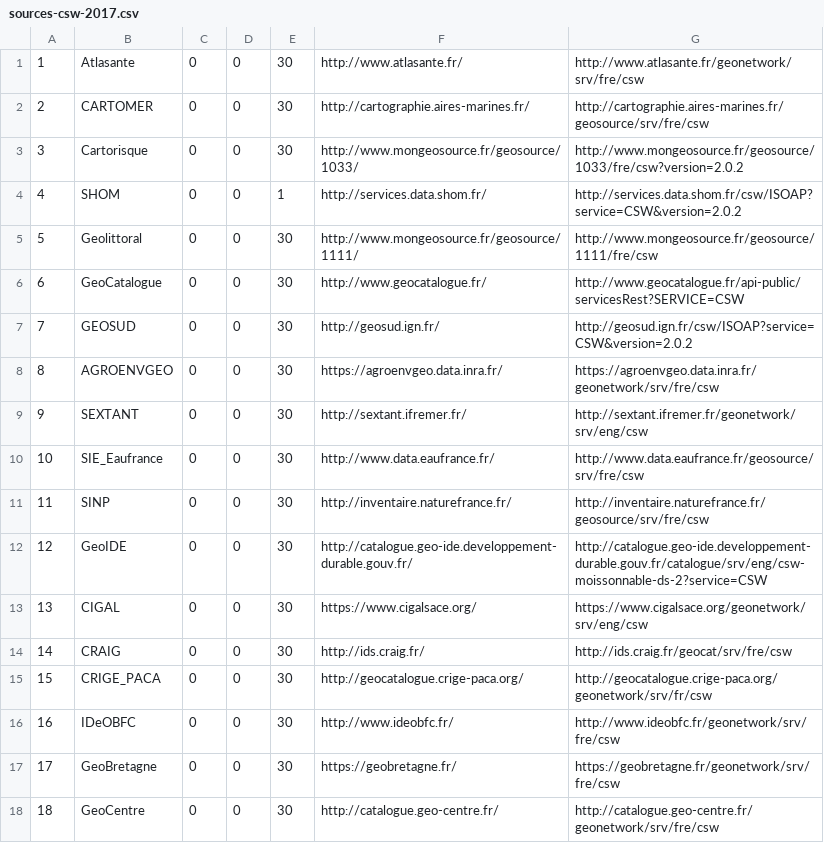
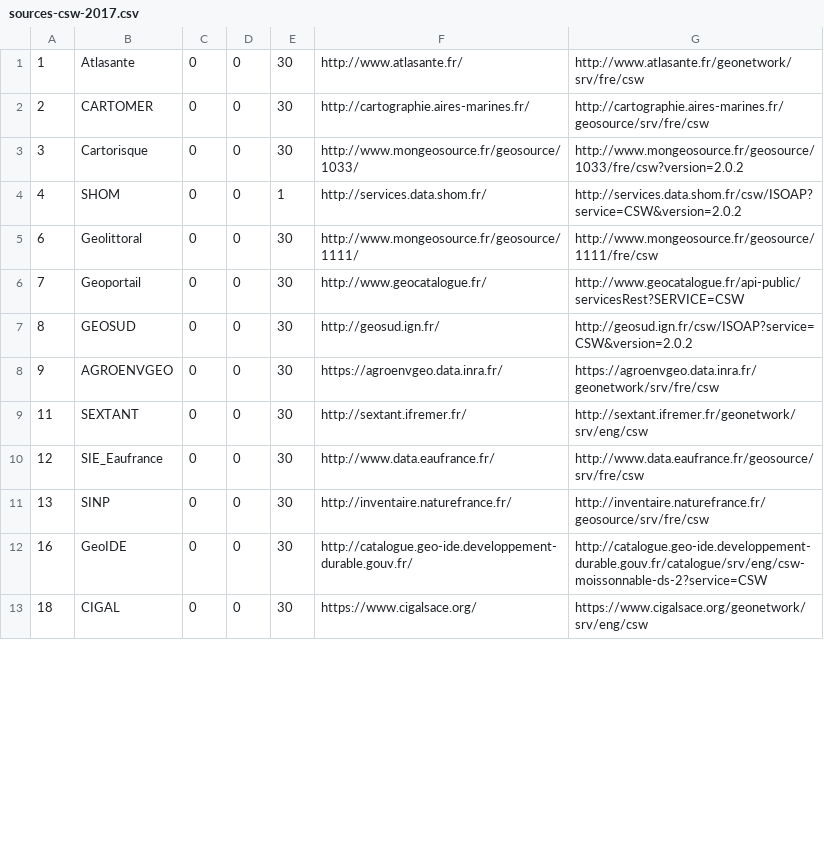
Before and after one commit to LETG/csw-harvester, a CSV file: sources-csw-2017.csv, drawn as a sheet; only a part is shown; the diff covers the shown part only.

Commit message:
update sources-csw-2017.csv

```diff
--- a/sources-csw-2017.csv
+++ b/sources-csw-2017.csv
@@ -4,15 +4,10 @@
 4,SHOM,0,0,1,http://services.data.shom.fr/,http://services.data.shom.fr/csw/ISOAP?service=CSW&version=2.0.2
-5,Geolittoral,0,0,30,http://www.mongeosource.fr/geosource/1111/,http://www.mongeosource.fr/geosource/1111/fre/csw
-6,GeoCatalogue,0,0,30,http://www.geocatalogue.fr/,http://www.geocatalogue.fr/api-public/servicesRest?SERVICE=CSW
-7,GEOSUD,0,0,30,http://geosud.ign.fr/,http://geosud.ign.fr/csw/ISOAP?service=CSW&version=2.0.2
-8,AGROENVGEO,0,0,30,https://agroenvgeo.data.inra.fr/,https://agroenvgeo.data.inra.fr/geonetwork/srv/fre/csw
-9,SEXTANT,0,0,30,http://sextant.ifremer.fr/,http://sextant.ifremer.fr/geonetwork/srv/eng/csw
-10,SIE_Eaufrance,0,0,30,http://www.data.eaufrance.fr/,http://www.data.eaufrance.fr/geosource/srv/fre/csw
-11,SINP,0,0,30,http://inventaire.naturefrance.fr/,http://inventaire.naturefrance.fr/geosource/srv/fre/csw
-12,GeoIDE,0,0,30,http://catalogue.geo-ide.developpement-durable.gouv.fr/,http://catalogue.geo-ide.developpement-durable.gouv.fr/catalogue/srv/eng/csw-moissonnable-ds-2?service=CSW
-13,CIGAL,0,0,30,https://www.cigalsace.org/,https://www.cigalsace.org/geonetwork/srv/eng/csw
-14,CRAIG,0,0,30,http://ids.craig.fr/,http://ids.craig.fr/geocat/srv/fre/csw
-15,CRIGE_PACA,0,0,30,http://geocatalogue.crige-paca.org/,http://geocatalogue.crige-paca.org/geonetwork/srv/fr/csw
-16,IDeOBFC,0,0,30,http://www.ideobfc.fr/,http://www.ideobfc.fr/geonetwork/srv/fre/csw
-17,GeoBretagne,0,0,30,https://geobretagne.fr/,https://geobretagne.fr/geonetwork/srv/fre/csw
-18,GeoCentre,0,0,30,http://catalogue.geo-centre.fr/,http://catalogue.geo-centre.fr/geonetwork/srv/fre/csw
+6,Geolittoral,0,0,30,http://www.mongeosource.fr/geosource/1111/,http://www.mongeosource.fr/geosource/1111/fre/csw
+7,Geoportail,0,0,30,http://www.geocatalogue.fr/,http://www.geocatalogue.fr/api-public/servicesRest?SERVICE=CSW
+8,GEOSUD,0,0,30,http://geosud.ign.fr/,http://geosud.ign.fr/csw/ISOAP?service=CSW&version=2.0.2
+9,AGROENVGEO,0,0,30,https://agroenvgeo.data.inra.fr/,https://agroenvgeo.data.inra.fr/geonetwork/srv/fre/csw
+11,SEXTANT,0,0,30,http://sextant.ifremer.fr/,http://sextant.ifremer.fr/geonetwork/srv/eng/csw
+12,SIE_Eaufrance,0,0,30,http://www.data.eaufrance.fr/,http://www.data.eaufrance.fr/geosource/srv/fre/csw
+13,SINP,0,0,30,http://inventaire.naturefrance.fr/,http://inventaire.naturefrance.fr/geosource/srv/fre/csw
+16,GeoIDE,0,0,30,http://catalogue.geo-ide.developpement-durable.gouv.fr/,http://catalogue.geo-ide.developpement-durable.gouv.fr/catalogue/srv/eng/csw-moissonnable-ds-2?service=CSW
+18,CIGAL,0,0,30,https://www.cigalsace.org/,https://www.cigalsace.org/geonetwork/srv/eng/csw
```
Also changed, not shown: 7 added rows, 2 removed rows and 56 edited cells elsewhere in this file.
